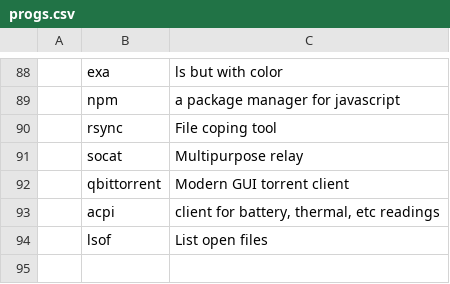
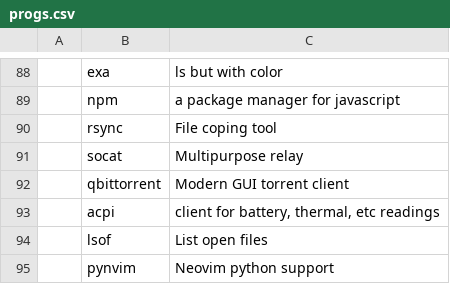
Before and after one commit to shubmehetre/LARBS, a CSV file: progs.csv, drawn as a sheet; only a part is shown, gaps mark what is left out; the diff names each change by its address in the sheet, - before the commit and + after, or states it on an @@ line.

Commit message:
Added nvim: Neovim python support

```diff
--- a/progs.csv
+++ b/progs.csv
+row 95:  | pynvim | Neovim python support
```
